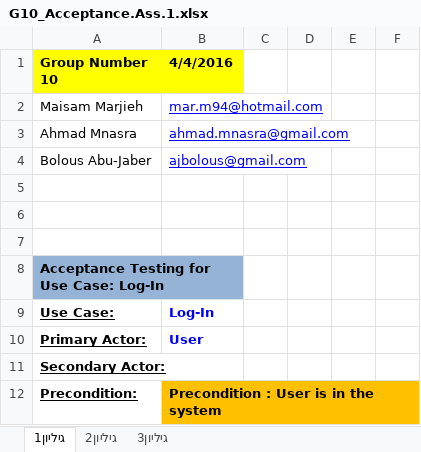
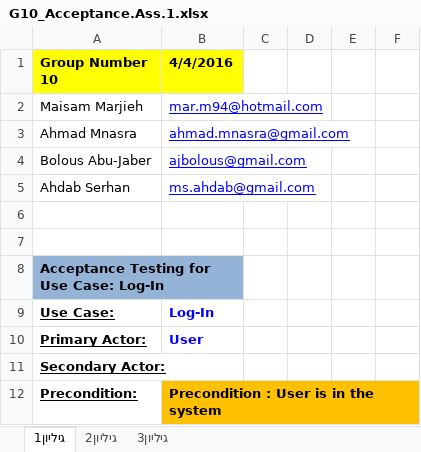
Before and after one commit to ajbolous/labRep, an Excel workbook: Asseignment1/G10_Acceptance.Ass.1.xlsx, sheet גיליון1, drawn as a sheet; only a part is shown; values as stored, in another font and other column widths than the file's, no borders; the diff names each change by its address in the sheet, - before the commit and + after, or states it on an @@ line.

Commit message:
added ahdab's email

```diff
--- a/Asseignment1/G10_Acceptance.Ass.1.xlsx (sheet גיליון1)
+++ b/Asseignment1/G10_Acceptance.Ass.1.xlsx (sheet גיליון1)
-row 5: (empty)
+row 5: Ahdab Serhan | ms.ahdab@gmail.com
```
